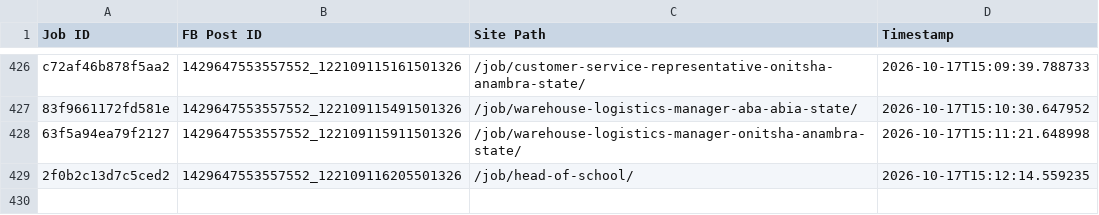
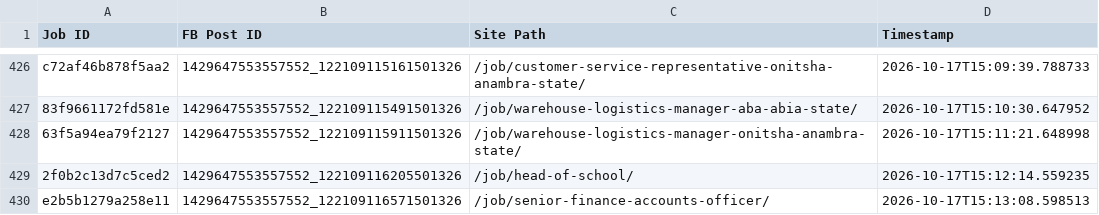
Before and after one commit to paulinepule2000/ng-sm, a CSV file: fb_posted_nigeria.csv, drawn as a sheet; only a part is shown, gaps mark what is left out.

```diff
--- a/fb_posted_nigeria.csv
+++ b/fb_posted_nigeria.csv
@@ -429 +429,2 @@ c72af46b878f5aa2,1429647553557552_122109115161501326,/job/customer-service-repre
 2f0b2c13d7c5ced2,1429647553557552_122109116205501326,/job/head-of-school/,2026-10-17T15:12:14.559235
+e2b5b1279a258e11,1429647553557552_122109116571501326,/job/senior-finance-accounts-officer/,2026-10-17T15:13:08.598513
```
